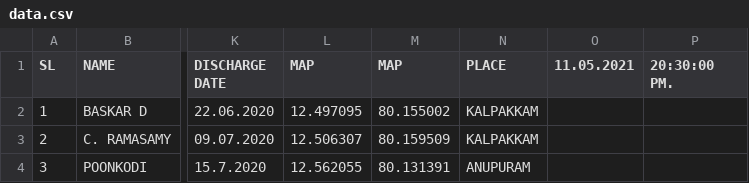
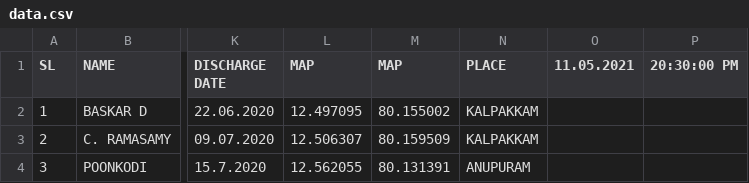
Before and after one commit to rahulsavage12/covidata, a CSV file: data.csv, drawn as a sheet; only a part is shown, gaps mark what is left out; the diff names each change by its address in the sheet, - before the commit and + after, or states it on an @@ line.

Commit message:
Update data.csv

```diff
--- a/data.csv
+++ b/data.csv
-P1: 20:30:00 PM.
+P1: 20:30:00 PM
```
